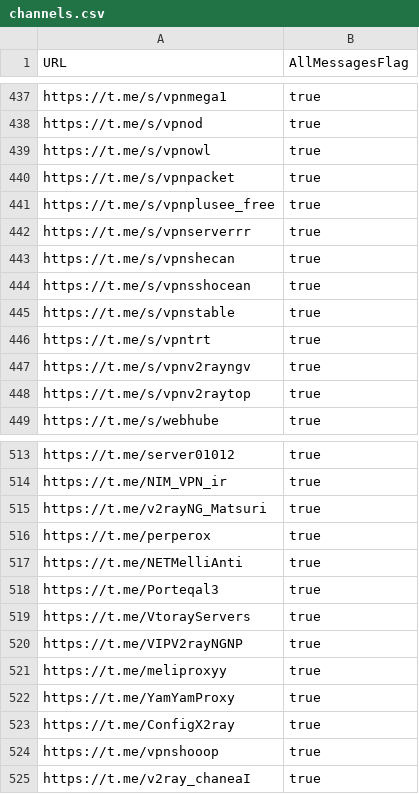
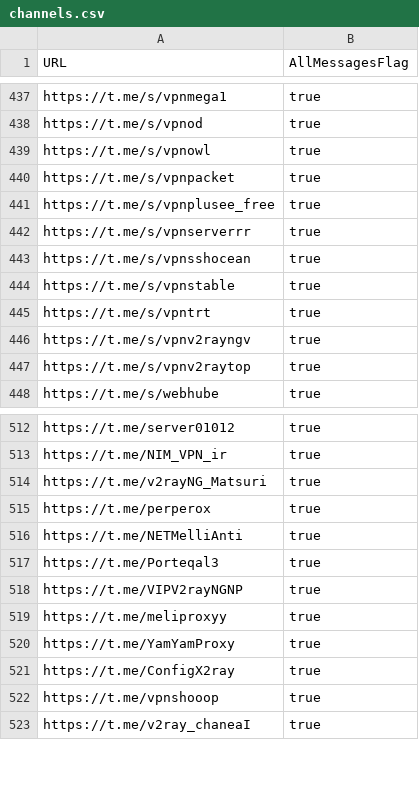
Before and after one commit to sakha1370/V2rayCollector, a CSV file: channels.csv, drawn as a sheet; only a part is shown, gaps mark what is left out; the diff names each change by its address in the sheet, - before the commit and + after, or states it on an @@ line.

```diff
--- a/channels.csv
+++ b/channels.csv
-row 443: https://t.me/s/vpnshecan | true
-row 519: https://t.me/VtorayServers | true
```
Also changed, not shown: 8 other files.
